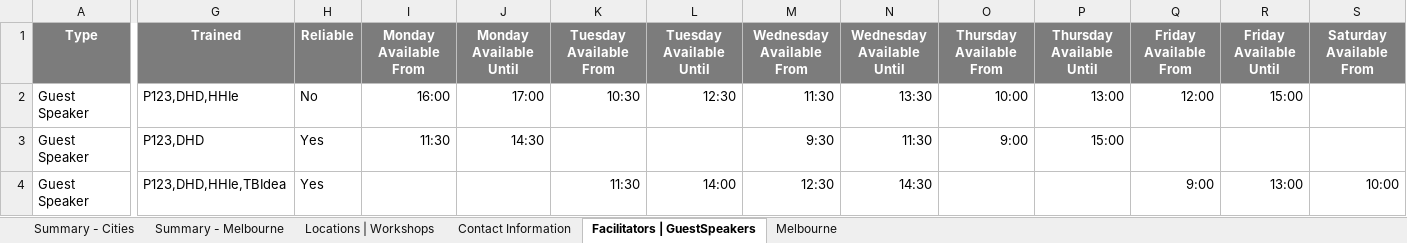
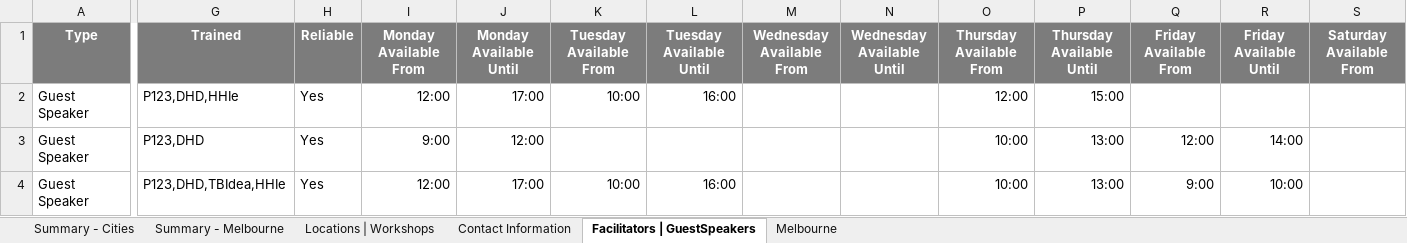
Before and after one commit to omjadas/swen90014-2019-bi-bilby, an Excel workbook: src/ExcelSheetIO/BigIssueRostering.xlsx, sheet Facilitators | GuestSpeakers, drawn as a sheet; only a part is shown, gaps mark what is left out; values as stored, in another font and other column widths than the file's, no borders; the diff covers the shown part only; the diff names each change by its address in the sheet, - before the commit and + after, or states it on an @@ line.

```diff
--- a/src/ExcelSheetIO/BigIssueRostering.xlsx (sheet Facilitators | GuestSpeakers)
+++ b/src/ExcelSheetIO/BigIssueRostering.xlsx (sheet Facilitators | GuestSpeakers)
-H2 (Reliable): No
+H2 (Reliable): Yes
-I2 (Monday Available From): 16:00
+I2 (Monday Available From): 12:00
-K2 (Tuesday Available From): 10:30
+K2 (Tuesday Available From): 10:00
-L2 (Tuesday Available Until): 12:30
+L2 (Tuesday Available Until): 16:00
-M2 (Wednesday Available From): 11:30
+M2 (Wednesday Available From): (empty)
-N2 (Wednesday Available Until): 13:30
+N2 (Wednesday Available Until): (empty)
-O2 (Thursday Available From): 10:00
+O2 (Thursday Available From): 12:00
-P2 (Thursday Available Until): 13:00
+P2 (Thursday Available Until): 15:00
-Q2 (Friday Available From): 12:00
+Q2 (Friday Available From): (empty)
-R2 (Friday Available Until): 15:00
+R2 (Friday Available Until): (empty)
-I3 (Monday Available From): 11:30
+I3 (Monday Available From): 9:00
-J3 (Monday Available Until): 14:30
+J3 (Monday Available Until): 12:00
-M3 (Wednesday Available From): 9:30
+M3 (Wednesday Available From): (empty)
-N3 (Wednesday Available Until): 11:30
+N3 (Wednesday Available Until): (empty)
-O3 (Thursday Available From): 9:00
+O3 (Thursday Available From): 10:00
-P3 (Thursday Available Until): 15:00
+P3 (Thursday Available Until): 13:00
-Q3 (Friday Available From): (empty)
+Q3 (Friday Available From): 12:00
-R3 (Friday Available Until): (empty)
+R3 (Friday Available Until): 14:00
-G4 (Trained): P123,DHD,HHIe,TBIdea
+G4 (Trained): P123,DHD,TBIdea,HHIe
-I4 (Monday Available From): (empty)
+I4 (Monday Available From): 12:00
-J4 (Monday Available Until): (empty)
+J4 (Monday Available Until): 17:00
-K4 (Tuesday Available From): 11:30
+K4 (Tuesday Available From): 10:00
-L4 (Tuesday Available Until): 14:00
+L4 (Tuesday Available Until): 16:00
-M4 (Wednesday Available From): 12:30
+M4 (Wednesday Available From): (empty)
-N4 (Wednesday Available Until): 14:30
+N4 (Wednesday Available Until): (empty)
-O4 (Thursday Available From): (empty)
+O4 (Thursday Available From): 10:00
-P4 (Thursday Available Until): (empty)
+P4 (Thursday Available Until): 13:00
-R4 (Friday Available Until): 13:00
+R4 (Friday Available Until): 10:00
-S4 (Saturday Available From): 10:00
+S4 (Saturday Available From): (empty)
```
Also changed, not shown: 1 added row, 1 removed row and 141 edited cells elsewhere in this sheet, sheet Melbourne, 3 other files.
